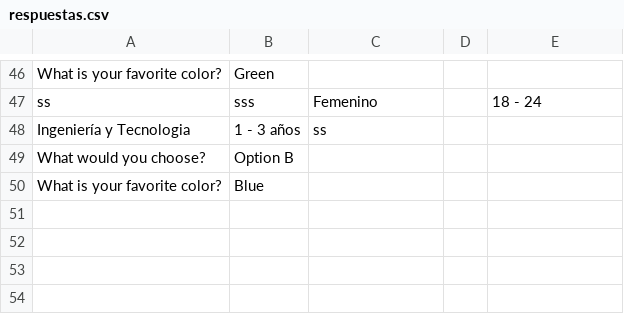
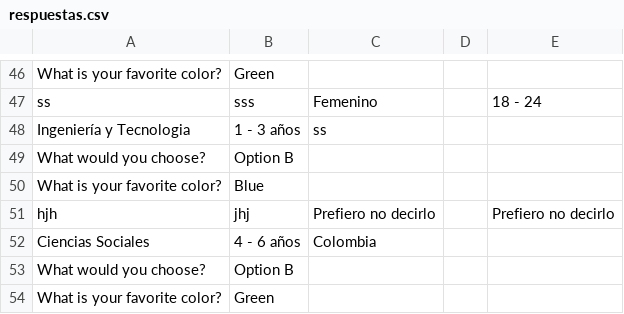
Before and after one commit to inessallent/TFG, a CSV file: respuestas.csv, drawn as a sheet; only a part is shown, gaps mark what is left out; the diff names each change by its address in the sheet, - before the commit and + after, or states it on an @@ line.

Commit message:
update

```diff
--- a/respuestas.csv
+++ b/respuestas.csv
+row 51: hjh | jhj | Prefiero no decirlo |  | Prefiero no decirlo
+row 52: Ciencias Sociales | 4 - 6 años | Colombia
+row 53: What would you choose? | Option B
+row 54: What is your favorite color? | Green
```
